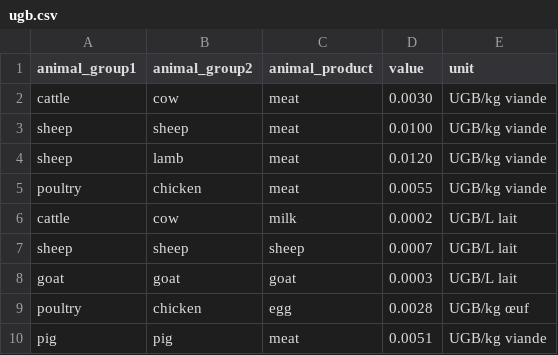
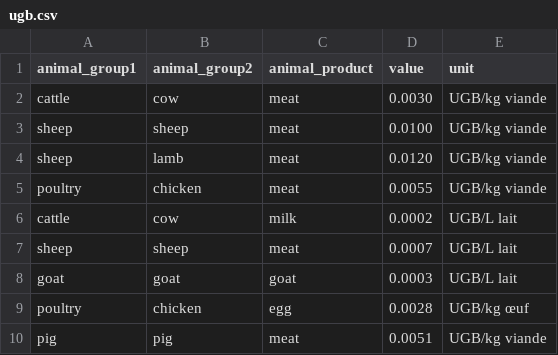
Before and after one commit to MTES-MCT/ecobalyse, a CSV file: data/food/ecosystemic_services/ugb.csv, drawn as a sheet.

Commit message:
add animal complement

```diff
--- a/data/food/ecosystemic_services/ugb.csv
+++ b/data/food/ecosystemic_services/ugb.csv
@@ -6,3 +6,3 @@ poultry;chicken;meat;0.0055;UGB/kg viande
 cattle;cow;milk;0.0002;UGB/L lait
-sheep;sheep;sheep;0.0007;UGB/L lait
+sheep;sheep;meat;0.0007;UGB/L lait
 goat;goat;goat;0.0003;UGB/L lait
```
Also changed, not shown: 2 other files.
